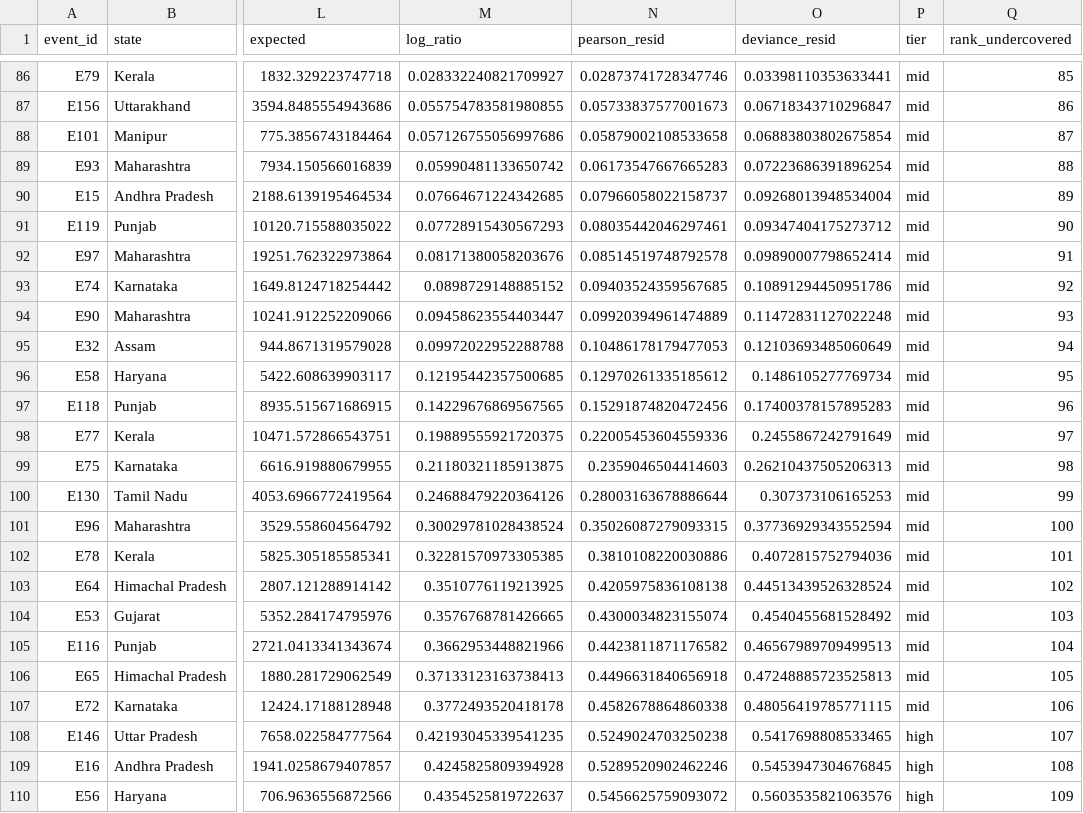
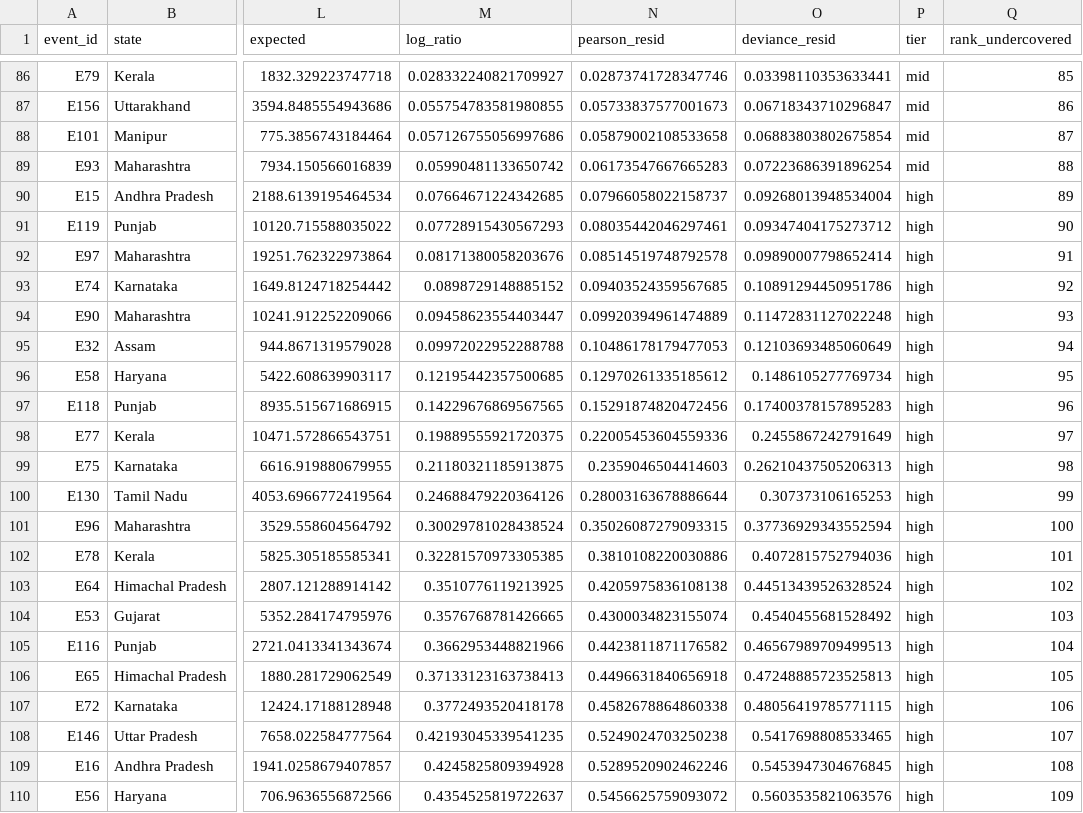
Before and after one commit to apoorv-tiwari0/CVND, a CSV file: data/expected_coverage.csv, drawn as a sheet; only a part is shown, gaps mark what is left out; the diff covers the shown part only; the diff names each change by its address in the sheet, - before the commit and + after, or states it on an @@ line.

```diff
--- a/data/expected_coverage.csv
+++ b/data/expected_coverage.csv
-P90:P107 (tier): mid
+P90:P107 (tier): high
```
Also changed, not shown: 18 edited cells elsewhere in this file.
